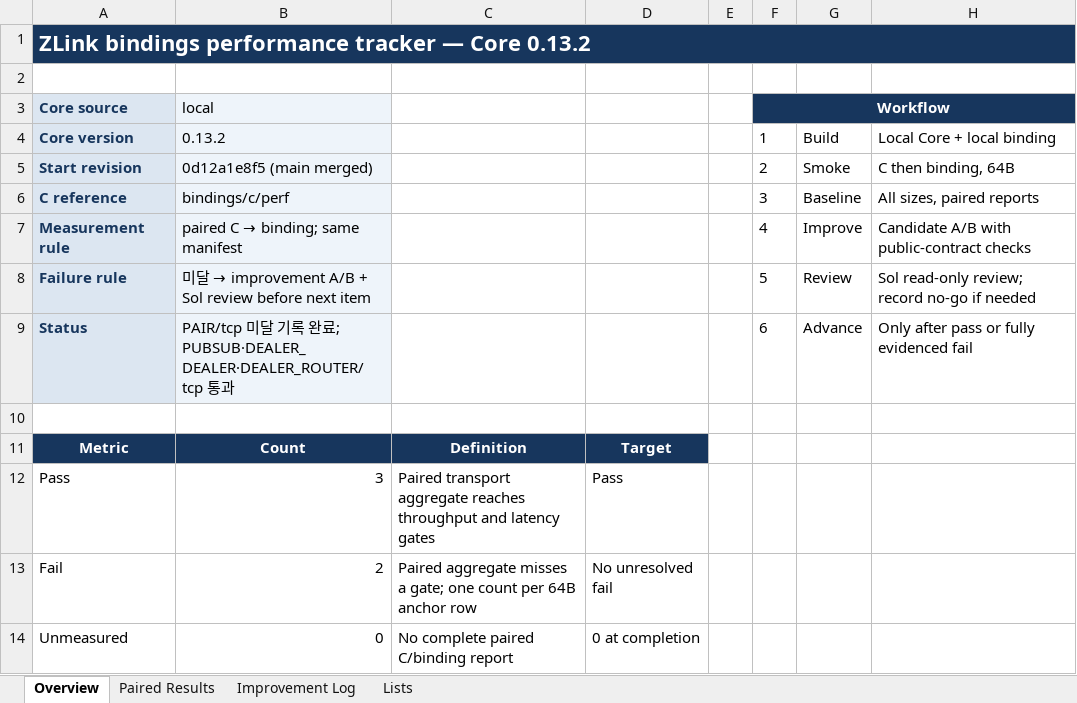
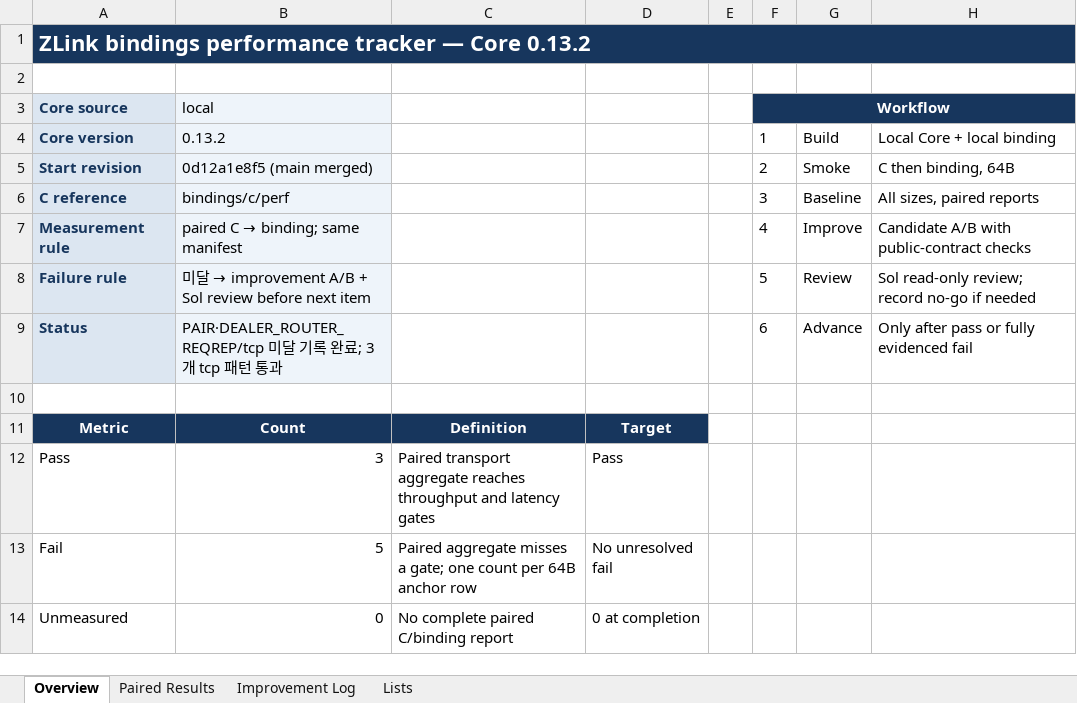
Before and after one commit to zlink-systems/zlink, an Excel workbook: doc/perf/perf/bindings-0.13.2/bindings-library-performance-core-0.13.2.xlsx, sheet Overview, drawn as a sheet; values as stored, in another font and other column widths than the file's, no borders; the diff names each change by its address in the sheet, - before the commit and + after, or states it on an @@ line.

```diff
--- a/doc/perf/perf/bindings-0.13.2/bindings-library-performance-core-0.13.2.xlsx (sheet Overview)
+++ b/doc/perf/perf/bindings-0.13.2/bindings-library-performance-core-0.13.2.xlsx (sheet Overview)
-B9 (local): PAIR/tcp 미달 기록 완료; PUBSUB·DEALER_DEALER·DEALER_ROUTER/tcp 통과
+B9 (local): PAIR·DEALER_ROUTER_REQREP/tcp 미달 기록 완료; 3개 tcp 패턴 통과
-B13 (local): 2
+B13 (local): 5
```
Also changed, not shown: sheet Paired Results, sheet Improvement Log, 4 other files.
